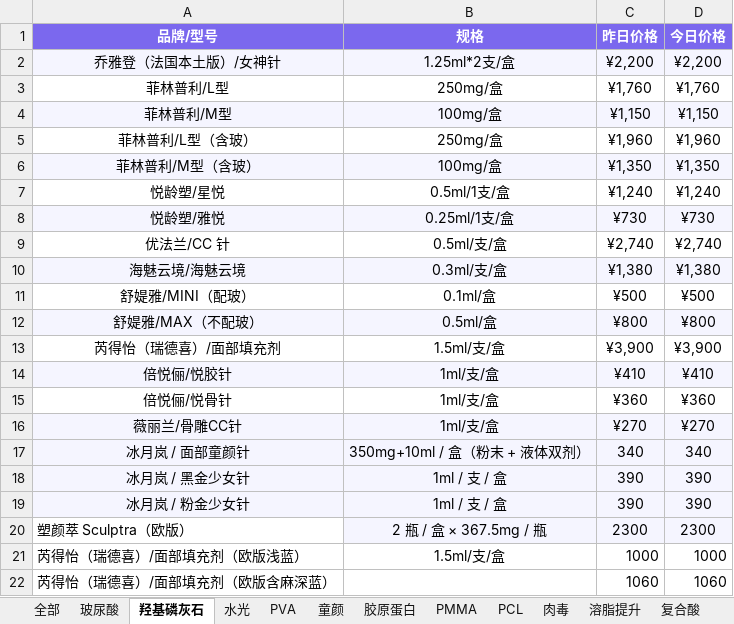
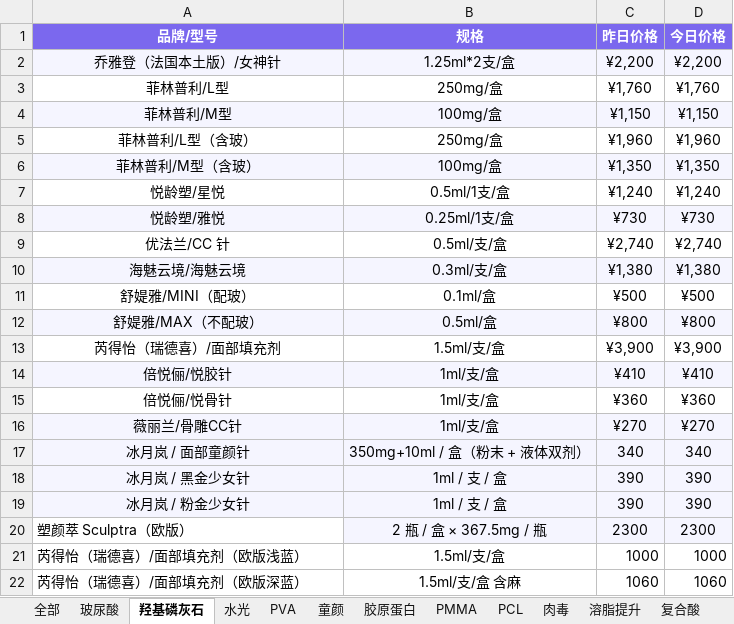
Before and after one commit to l1715993715/yuemei, an Excel workbook: data.xlsx, sheet 羟基磷灰石, drawn as a sheet; values as stored, in another font and other column widths than the file's, no borders; the diff names each change by its address in the sheet, - before the commit and + after, or states it on an @@ line.

Commit message:
Add files via upload

```diff
--- a/data.xlsx (sheet 羟基磷灰石)
+++ b/data.xlsx (sheet 羟基磷灰石)
-A22 (品牌/型号): 芮得怡（瑞德喜）/面部填充剂（欧版含麻深蓝）
+A22 (品牌/型号): 芮得怡（瑞德喜）/面部填充剂（欧版深蓝）
-B22 (规格): (empty)
+B22 (规格): 1.5ml/支/盒 含麻
```
